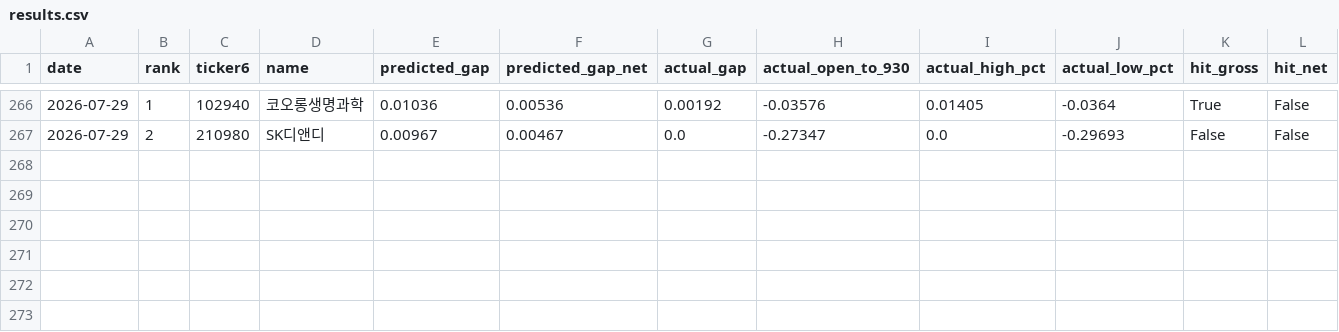
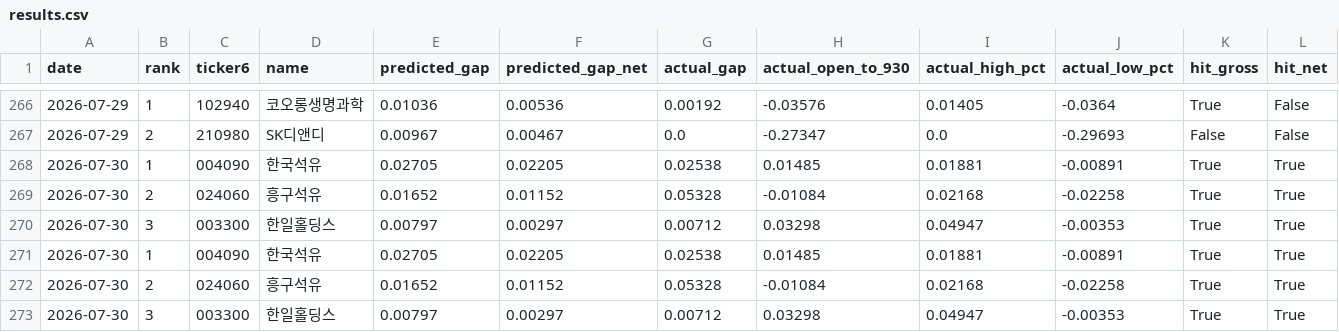
Before and after one commit to melingo-o/danta-screener, a CSV file: data/journal/results.csv, drawn as a sheet; only a part is shown, gaps mark what is left out; rows hold the shown columns only; the diff names each change by its address in the sheet, - before the commit and + after, or states it on an @@ line.

```diff
--- a/data/journal/results.csv
+++ b/data/journal/results.csv
+row 268: 2026-07-30 | 1 | 004090 | 한국석유 | 0.02705 | 0.02205 | 0.02538 | 0.01485 | 0.01881 | -0.00891 | True | True
+row 269: 2026-07-30 | 2 | 024060 | 흥구석유 | 0.01652 | 0.01152 | 0.05328 | -0.01084 | 0.02168 | -0.02258 | True | True
+row 270: 2026-07-30 | 3 | 003300 | 한일홀딩스 | 0.00797 | 0.00297 | 0.00712 | 0.03298 | 0.04947 | -0.00353 | True | True
+row 271: 2026-07-30 | 1 | 004090 | 한국석유 | 0.02705 | 0.02205 | 0.02538 | 0.01485 | 0.01881 | -0.00891 | True | True
+row 272: 2026-07-30 | 2 | 024060 | 흥구석유 | 0.01652 | 0.01152 | 0.05328 | -0.01084 | 0.02168 | -0.02258 | True | True
+row 273: 2026-07-30 | 3 | 003300 | 한일홀딩스 | 0.00797 | 0.00297 | 0.00712 | 0.03298 | 0.04947 | -0.00353 | True | True
```
